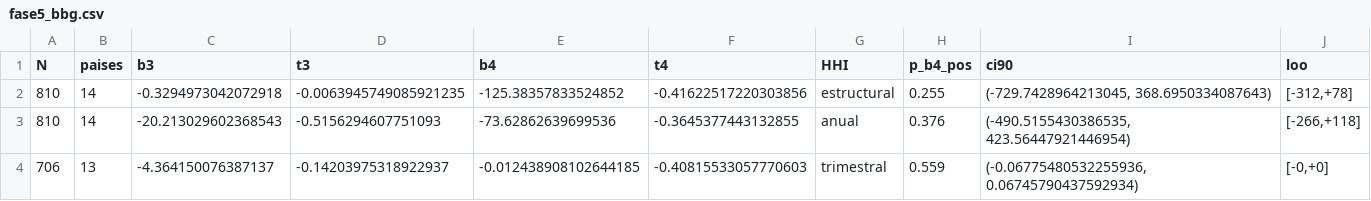
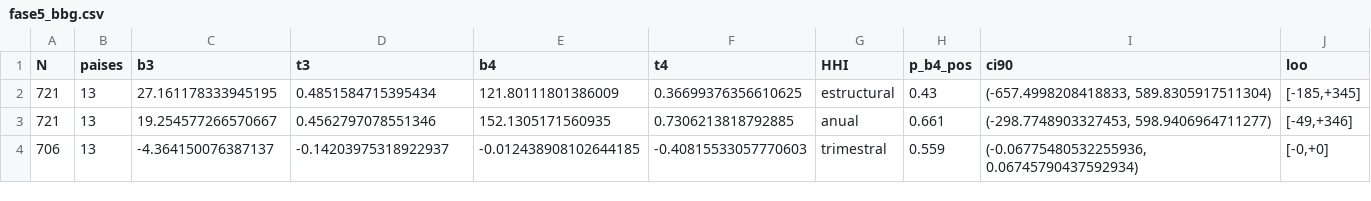
Before and after one commit to mauriciovalenzuela742/Financial-fragility-tail-risk-and-sovereign-spread-in-emerging-economies, a CSV file: 1_Codigo/Panel/bbg/fase5_bbg.csv, drawn as a sheet; removed rows and columns are numbered as before the commit, all else as after; the diff names each change by its address in the sheet, - before the commit and + after, or states it on an @@ line.

```diff
--- a/1_Codigo/Panel/bbg/fase5_bbg.csv
+++ b/1_Codigo/Panel/bbg/fase5_bbg.csv
-row 2: 810 | 14 | -0.3294973042072918 | -0.0063945749085921235 | -125.38357833524852 | -0.41622517220303856 | estructural | 0.255 | (-729.7428964213045, 368.6950334087643) | [-312,+78]
-row 3: 810 | 14 | -20.213029602368543 | -0.5156294607751093 | -73.62862639699536 | -0.3645377443132855 | anual | 0.376 | (-490.5155430386535, 423.56447921446954) | [-266,+118]
+row 2: 721 | 13 | 27.161178333945195 | 0.4851584715395434 | 121.80111801386009 | 0.36699376356610625 | estructural | 0.43 | (-657.4998208418833, 589.8305917511304) | [-185,+345]
+row 3: 721 | 13 | 19.254577266570667 | 0.4562797078551346 | 152.1305171560935 | 0.7306213818792885 | anual | 0.661 | (-298.7748903327453, 598.9406964711277) | [-49,+346]
```
Also changed, not shown: 1_Codigo/Panel/bbg/cobertura_panel_bbg.csv, 1_Codigo/Panel/bbg/diag_por_pais_bbg.csv, 47 other files.
